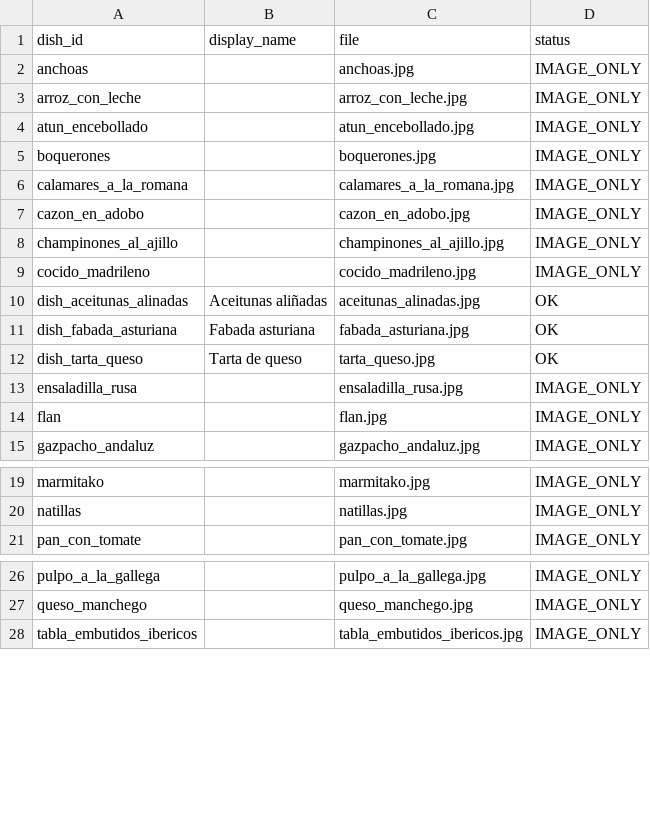
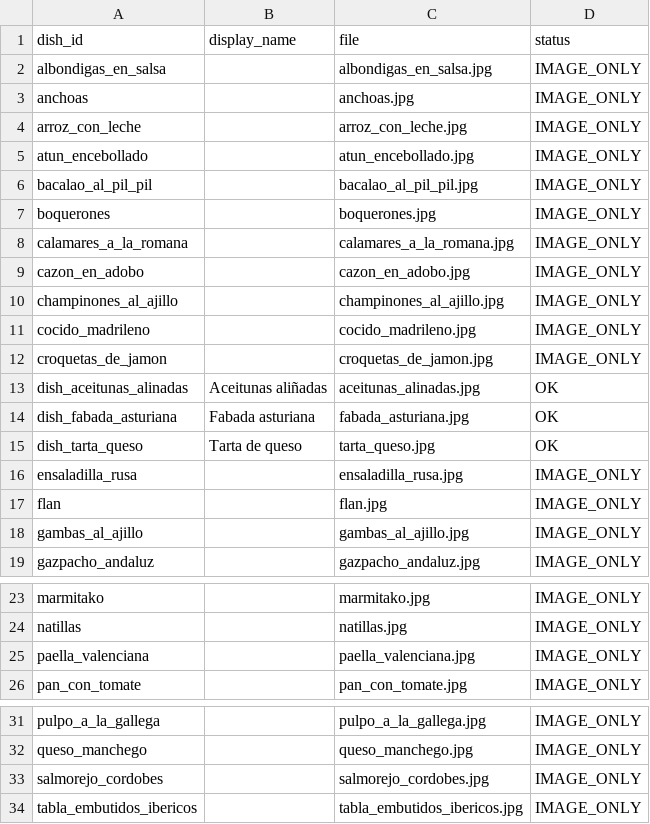
Before and after one commit to twinslopment/BistroBuilder, a CSV file: Assets/Art/UI/Dishes/dishes_manifest.csv, drawn as a sheet; only a part is shown, gaps mark what is left out; the diff names each change by its address in the sheet, - before the commit and + after, or states it on an @@ line.

Commit message:
menu: add sixth licensed Spanish dish photo batch

```diff
--- a/Assets/Art/UI/Dishes/dishes_manifest.csv
+++ b/Assets/Art/UI/Dishes/dishes_manifest.csv
+row 2: albondigas_en_salsa |  | albondigas_en_salsa.jpg | IMAGE_ONLY
+row 6: bacalao_al_pil_pil |  | bacalao_al_pil_pil.jpg | IMAGE_ONLY
+row 12: croquetas_de_jamon |  | croquetas_de_jamon.jpg | IMAGE_ONLY
+row 18: gambas_al_ajillo |  | gambas_al_ajillo.jpg | IMAGE_ONLY
+row 25: paella_valenciana |  | paella_valenciana.jpg | IMAGE_ONLY
+row 33: salmorejo_cordobes |  | salmorejo_cordobes.jpg | IMAGE_ONLY
```
Also changed, not shown: 15 other files.
